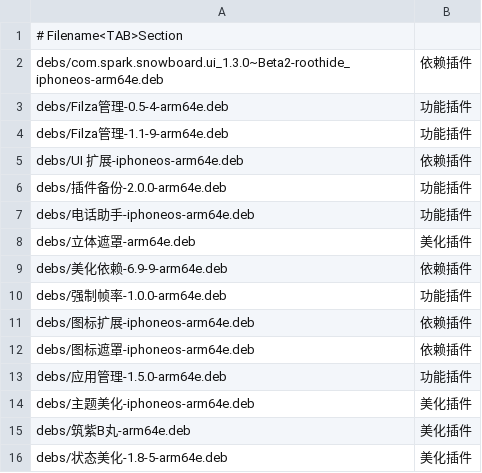
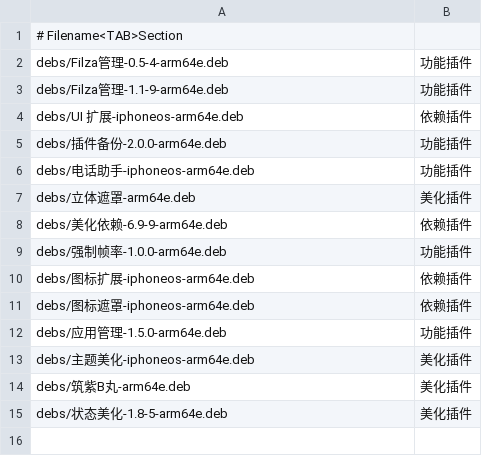
Before and after one commit to 154328106/repo, a TSV file: config/sections.tsv, drawn as a sheet.

Commit message:
Remove com.spark.snowboard.ui_1.3.0~Beta2-roothide_iphoneos-arm64e

```diff
--- a/config/sections.tsv
+++ b/config/sections.tsv
@@ -1,3 +1,2 @@
 # Filename<TAB>Section
-debs/com.spark.snowboard.ui_1.3.0~Beta2-roothide_iphoneos-arm64e.deb	依赖插件
 debs/Filza管理-0.5-4-arm64e.deb	功能插件
```
Also changed, not shown: 1 other file.
